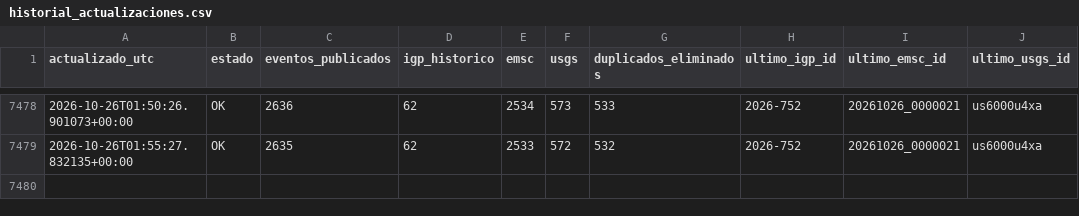
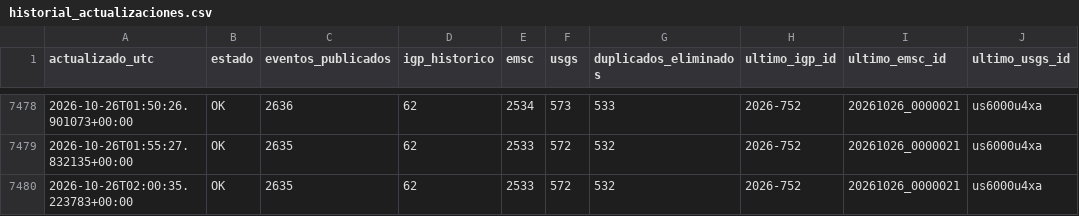
Before and after one commit to jcparodi-hue/earthquake3d-igp, a CSV file: docs/historial_actualizaciones.csv, drawn as a sheet; only a part is shown, gaps mark what is left out.

```diff
--- a/docs/historial_actualizaciones.csv
+++ b/docs/historial_actualizaciones.csv
@@ -7479 +7479,2 @@ actualizado_utc,estado,eventos_publicados,igp_historico,emsc,usgs,duplicados_eli
 2026-10-26T01:55:27.832135+00:00,OK,2635,62,2533,572,532,2026-752,20261026_0000021,us6000u4xa
+2026-10-26T02:00:35.223783+00:00,OK,2635,62,2533,572,532,2026-752,20261026_0000021,us6000u4xa
```
Also changed, not shown: 4 other files.
